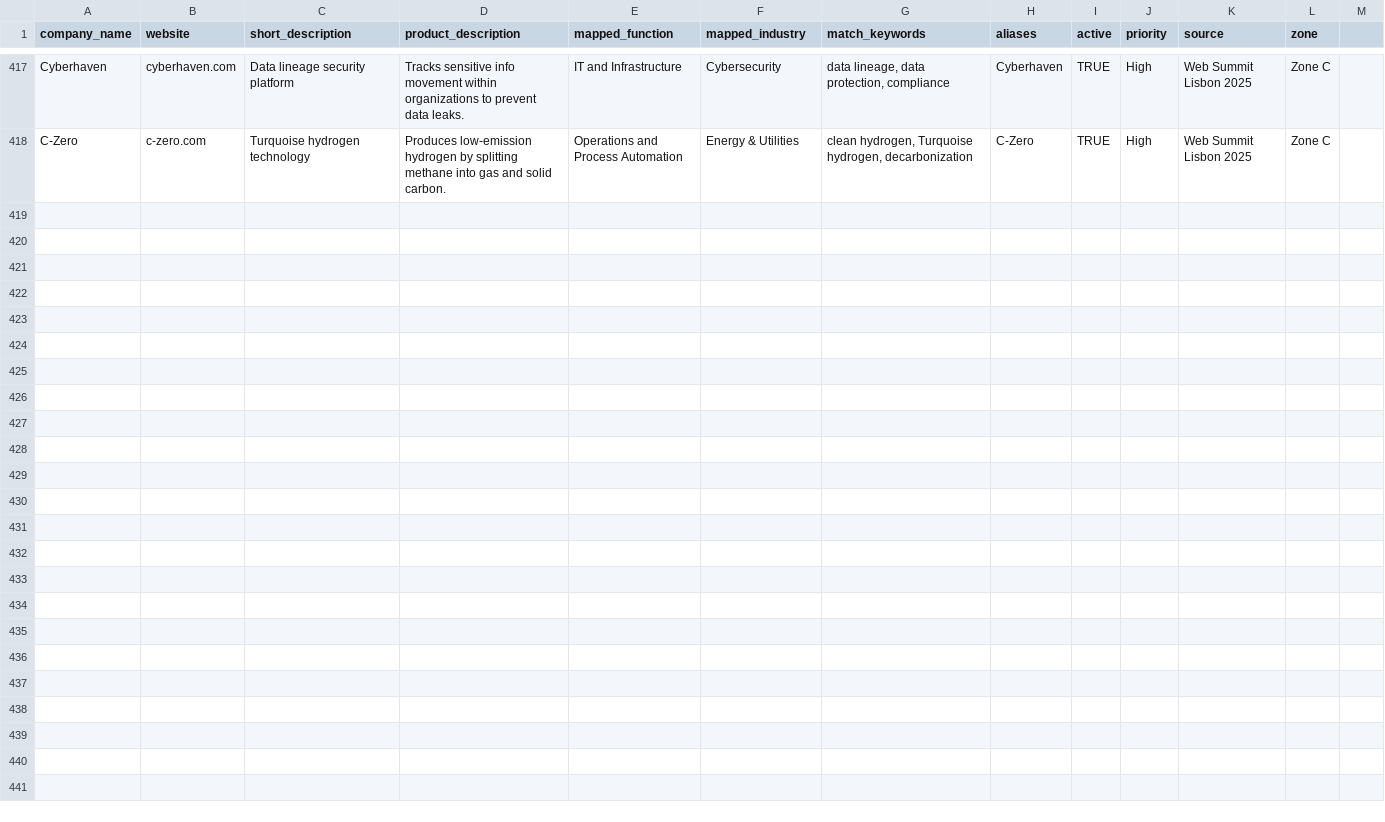
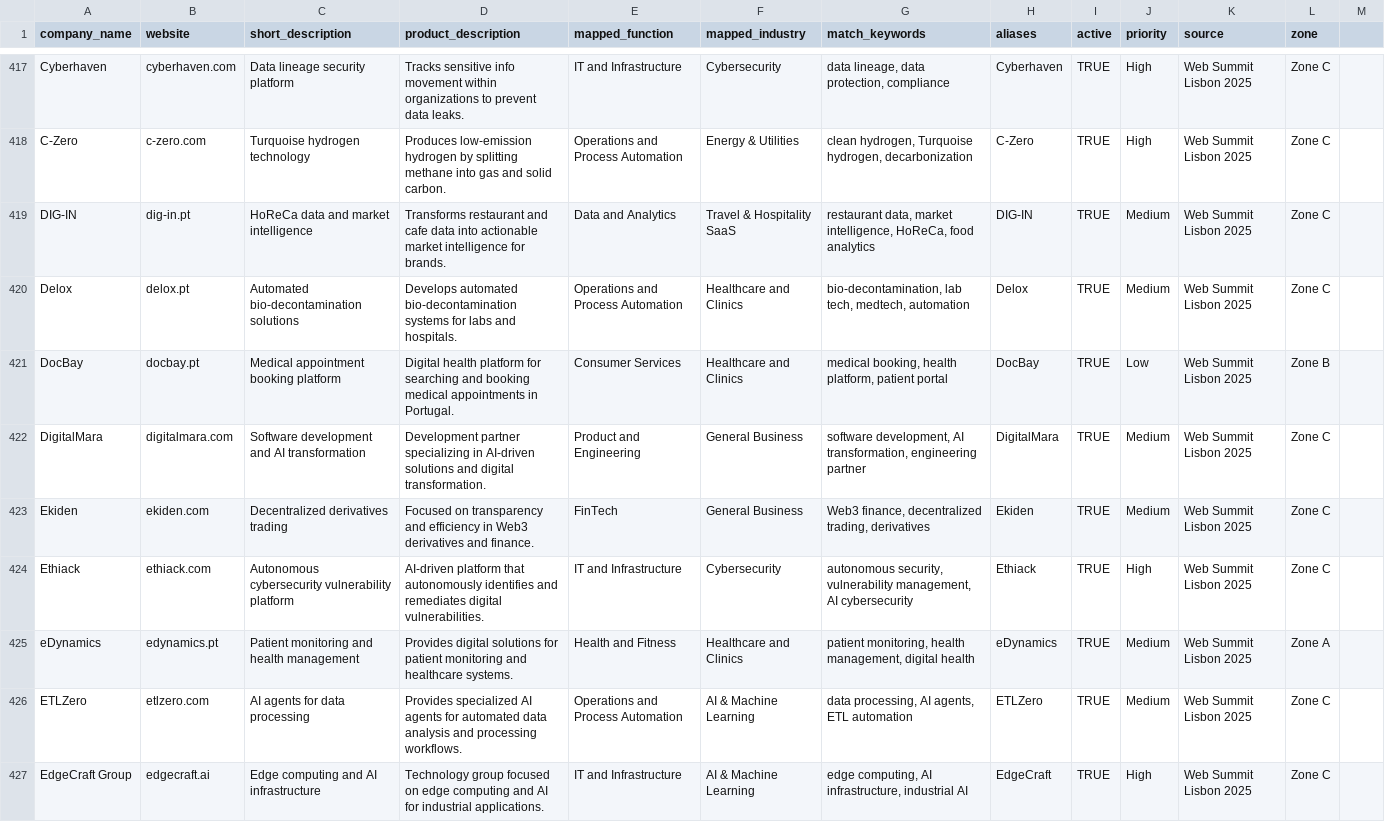
Before and after one commit to ConstCorrectness/DistanceMetrics, a CSV file: websummit_lisbon2025_companies.csv, drawn as a sheet; only a part is shown, gaps mark what is left out.

Commit message:
Add Batch 19 of Web Summit 2025 startups (D-E Scaling)

```diff
--- a/websummit_lisbon2025_companies.csv
+++ b/websummit_lisbon2025_companies.csv
@@ -418 +418,10 @@ Cyberhaven,cyberhaven.com,Data lineage security platform,Tracks sensitive info m
 C-Zero,c-zero.com,Turquoise hydrogen technology,Produces low-emission hydrogen by splitting methane into gas and solid carbon.,Operations and Process Automation,Energy & Utilities,"clean hydrogen, Turquoise hydrogen, decarbonization",C-Zero,TRUE,High,Web Summit Lisbon 2025,Zone C
+DIG-IN,dig-in.pt,HoReCa data and market intelligence,Transforms restaurant and cafe data into actionable market intelligence for brands.,Data and Analytics,Travel & Hospitality SaaS,"restaurant data, market intelligence, HoReCa, food analytics",DIG-IN,TRUE,Medium,Web Summit Lisbon 2025,Zone C
+Delox,delox.pt,Automated bio-decontamination solutions,Develops automated bio-decontamination systems for labs and hospitals.,Operations and Process Automation,Healthcare and Clinics,"bio-decontamination, lab tech, medtech, automation",Delox,TRUE,Medium,Web Summit Lisbon 2025,Zone C
+DocBay,docbay.pt,Medical appointment booking platform,Digital health platform for searching and booking medical appointments in Portugal.,Consumer Services,Healthcare and Clinics,"medical booking, health platform, patient portal",DocBay,TRUE,Low,Web Summit Lisbon 2025,Zone B
+DigitalMara,digitalmara.com,Software development and AI transformation,Development partner specializing in AI-driven solutions and digital transformation.,Product and Engineering,General Business,"software development, AI transformation, engineering partner",DigitalMara,TRUE,Medium,Web Summit Lisbon 2025,Zone C
+Ekiden,ekiden.com,Decentralized derivatives trading,Focused on transparency and efficiency in Web3 derivatives and finance.,FinTech,General Business,"Web3 finance, decentralized trading, derivatives",Ekiden,TRUE,Medium,Web Summit Lisbon 2025,Zone C
+Ethiack,ethiack.com,Autonomous cybersecurity vulnerability platform,AI-driven platform that autonomously identifies and remediates digital vulnerabilities.,IT and Infrastructure,Cybersecurity,"autonomous security, vulnerability management, AI cybersecurity",Ethiack,TRUE,High,Web Summit Lisbon 2025,Zone C
+eDynamics,edynamics.pt,Patient monitoring and health management,Provides digital solutions for patient monitoring and healthcare systems.,Health and Fitness,Healthcare and Clinics,"patient monitoring, health management, digital health",eDynamics,TRUE,Medium,Web Summit Lisbon 2025,Zone A
+ETLZero,etlzero.com,AI agents for data processing,Provides specialized AI agents for automated data analysis and processing workflows.,Operations and Process Automation,AI & Machine Learning,"data processing, AI agents, ETL automation",ETLZero,TRUE,Medium,Web Summit Lisbon 2025,Zone C
+EdgeCraft Group,edgecraft.ai,Edge computing and AI infrastructure,Technology group focused on edge computing and AI for industrial applications.,IT and Infrastructure,AI & Machine Learning,"edge computing, AI infrastructure, industrial AI",EdgeCraft,TRUE,High,Web Summit Lisbon 2025,Zone C
```
